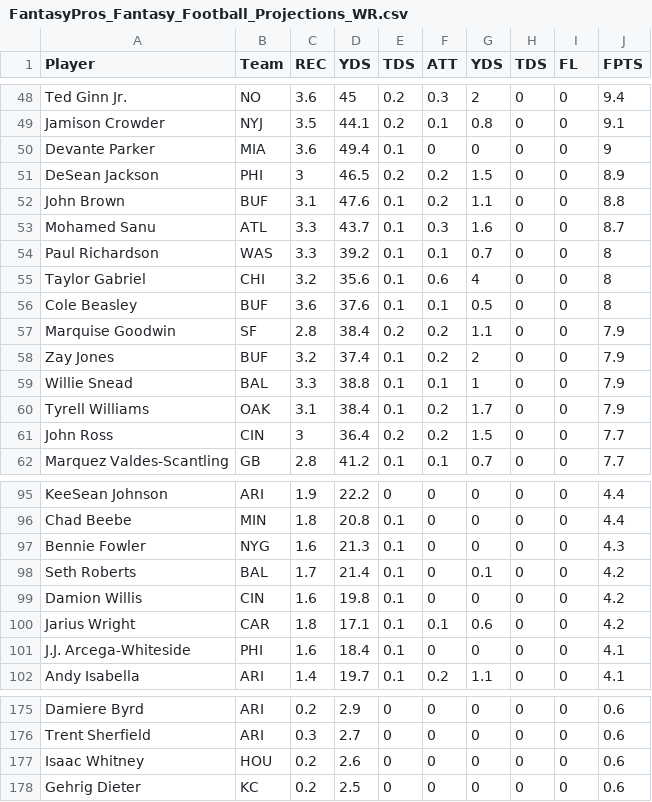
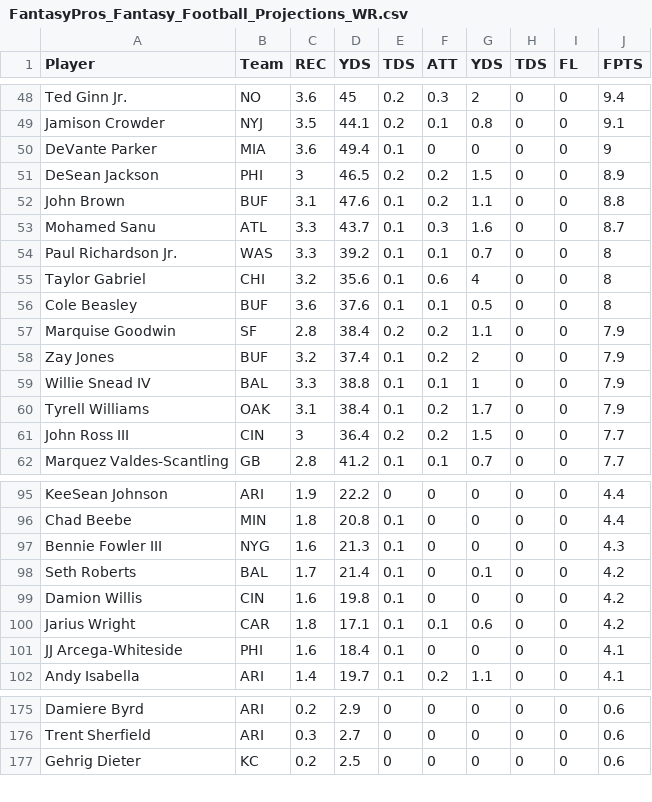
Before and after one commit to mollicap16/my_lineup_optimizer, a CSV file: data/projections/2019/week1/FantasyPros_Fantasy_Football_Projections_WR.csv, drawn as a sheet; only a part is shown, gaps mark what is left out; the diff covers the shown part only.

```diff
--- a/data/projections/2019/week1/FantasyPros_Fantasy_Football_Projections_WR.csv
+++ b/data/projections/2019/week1/FantasyPros_Fantasy_Football_Projections_WR.csv
@@ -49,3 +49,3 @@ Ted Ginn Jr.,NO,3.6,45,0.2,0.3,2,0,0,9.4
 Jamison Crowder,NYJ,3.5,44.1,0.2,0.1,0.8,0,0,9.1
-Devante Parker,MIA,3.6,49.4,0.1,0,0,0,0,9
+DeVante Parker,MIA,3.6,49.4,0.1,0,0,0,0,9
 DeSean Jackson,PHI,3,46.5,0.2,0.2,1.5,0,0,8.9
@@ -53,3 +53,3 @@ John Brown,BUF,3.1,47.6,0.1,0.2,1.1,0,0,8.8
 Mohamed Sanu,ATL,3.3,43.7,0.1,0.3,1.6,0,0,8.7
-Paul Richardson,WAS,3.3,39.2,0.1,0.1,0.7,0,0,8
+Paul Richardson Jr.,WAS,3.3,39.2,0.1,0.1,0.7,0,0,8
 Taylor Gabriel,CHI,3.2,35.6,0.1,0.6,4,0,0,8
@@ -58,5 +58,5 @@ Marquise Goodwin,SF,2.8,38.4,0.2,0.2,1.1,0,0,7.9
 Zay Jones,BUF,3.2,37.4,0.1,0.2,2,0,0,7.9
-Willie Snead,BAL,3.3,38.8,0.1,0.1,1,0,0,7.9
+Willie Snead IV,BAL,3.3,38.8,0.1,0.1,1,0,0,7.9
 Tyrell Williams,OAK,3.1,38.4,0.1,0.2,1.7,0,0,7.9
-John Ross,CIN,3,36.4,0.2,0.2,1.5,0,0,7.7
+John Ross III,CIN,3,36.4,0.2,0.2,1.5,0,0,7.7
 Marquez Valdes-Scantling,GB,2.8,41.2,0.1,0.1,0.7,0,0,7.7
@@ -96,3 +96,3 @@ KeeSean Johnson,ARI,1.9,22.2,0,0,0,0,0,4.4
 Chad Beebe,MIN,1.8,20.8,0.1,0,0,0,0,4.4
-Bennie Fowler,NYG,1.6,21.3,0.1,0,0,0,0,4.3
+Bennie Fowler III,NYG,1.6,21.3,0.1,0,0,0,0,4.3
 Seth Roberts,BAL,1.7,21.4,0.1,0,0.1,0,0,4.2
@@ -100,3 +100,3 @@ Damion Willis,CIN,1.6,19.8,0.1,0,0,0,0,4.2
 Jarius Wright,CAR,1.8,17.1,0.1,0.1,0.6,0,0,4.2
-J.J. Arcega-Whiteside,PHI,1.6,18.4,0.1,0,0,0,0,4.1
+JJ Arcega-Whiteside,PHI,1.6,18.4,0.1,0,0,0,0,4.1
 Andy Isabella,ARI,1.4,19.7,0.1,0.2,1.1,0,0,4.1
@@ -176,3 +176,2 @@ Damiere Byrd,ARI,0.2,2.9,0,0,0,0,0,0.6
 Trent Sherfield,ARI,0.3,2.7,0,0,0,0,0,0.6
-Isaac Whitney,HOU,0.2,2.6,0,0,0,0,0,0.6
 Gehrig Dieter,KC,0.2,2.5,0,0,0,0,0,0.6
```
Also changed, not shown: 9 edited cells elsewhere in this file, data/projections/2019/week1/FantasyPros_Fantasy_Football_Projections_RB.csv, data/projections/2019/week1/FantasyPros_Fantasy_Football_Projections_TE.csv, 6 other files.
